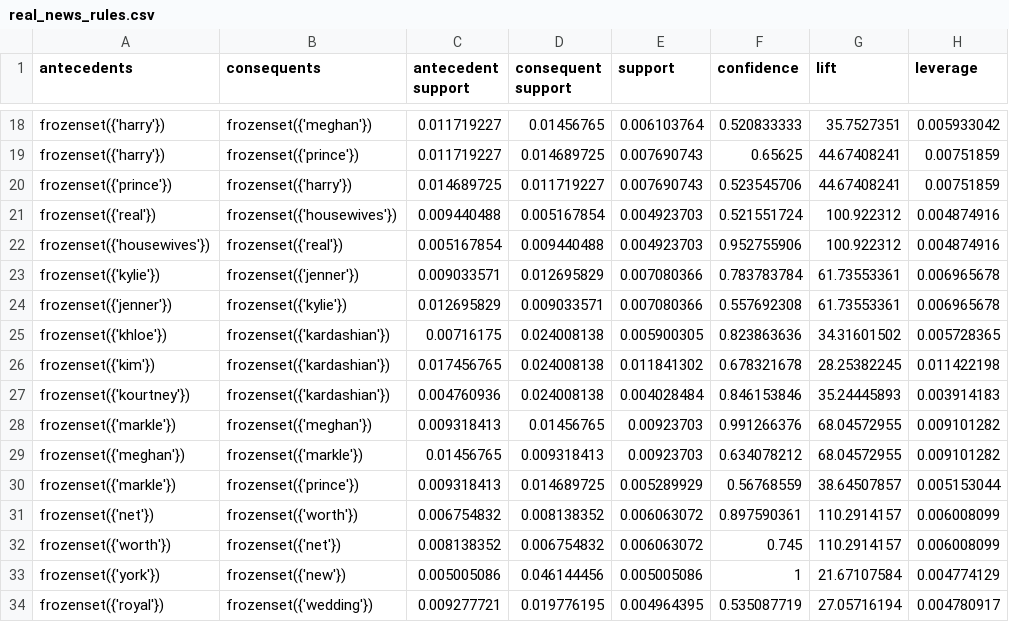
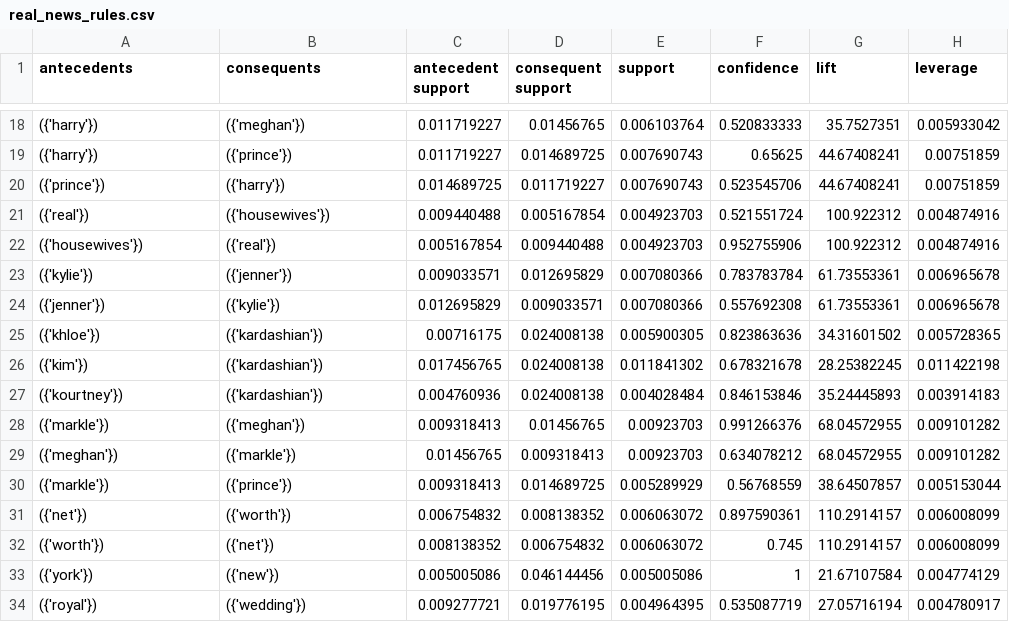
Before and after one commit to MaxSally/Fake-News-Text-Analysis, a CSV file: output/real_news_rules.csv, drawn as a sheet; only a part is shown, gaps mark what is left out; the diff covers the shown part only; the diff names each change by its address in the sheet, - before the commit and + after, or states it on an @@ line.

Commit message:
Remove "frozen_set" in the output for apriori

```diff
--- a/output/real_news_rules.csv
+++ b/output/real_news_rules.csv
-A18:A19 (antecedents): frozenset({'harry'})
+A18:A19 (antecedents): ({'harry'})
-B18 (consequents): frozenset({'meghan'})
+B18 (consequents): ({'meghan'})
-B19 (consequents): frozenset({'prince'})
+B19 (consequents): ({'prince'})
-A20 (antecedents): frozenset({'prince'})
+A20 (antecedents): ({'prince'})
-B20 (consequents): frozenset({'harry'})
+B20 (consequents): ({'harry'})
-A21 (antecedents): frozenset({'real'})
+A21 (antecedents): ({'real'})
-B21 (consequents): frozenset({'housewives'})
+B21 (consequents): ({'housewives'})
-A22 (antecedents): frozenset({'housewives'})
+A22 (antecedents): ({'housewives'})
-B22 (consequents): frozenset({'real'})
+B22 (consequents): ({'real'})
-A23 (antecedents): frozenset({'kylie'})
+A23 (antecedents): ({'kylie'})
-B23 (consequents): frozenset({'jenner'})
+B23 (consequents): ({'jenner'})
-A24 (antecedents): frozenset({'jenner'})
+A24 (antecedents): ({'jenner'})
-B24 (consequents): frozenset({'kylie'})
+B24 (consequents): ({'kylie'})
-A25 (antecedents): frozenset({'khloe'})
+A25 (antecedents): ({'khloe'})
-B25:B27 (consequents): frozenset({'kardashian'})
+B25:B27 (consequents): ({'kardashian'})
-A26 (antecedents): frozenset({'kim'})
+A26 (antecedents): ({'kim'})
-A27 (antecedents): frozenset({'kourtney'})
+A27 (antecedents): ({'kourtney'})
-A28 (antecedents): frozenset({'markle'})
+A28 (antecedents): ({'markle'})
-B28 (consequents): frozenset({'meghan'})
+B28 (consequents): ({'meghan'})
-A29 (antecedents): frozenset({'meghan'})
+A29 (antecedents): ({'meghan'})
-B29 (consequents): frozenset({'markle'})
+B29 (consequents): ({'markle'})
-A30 (antecedents): frozenset({'markle'})
+A30 (antecedents): ({'markle'})
-B30 (consequents): frozenset({'prince'})
+B30 (consequents): ({'prince'})
-A31 (antecedents): frozenset({'net'})
+A31 (antecedents): ({'net'})
-B31 (consequents): frozenset({'worth'})
+B31 (consequents): ({'worth'})
-A32 (antecedents): frozenset({'worth'})
+A32 (antecedents): ({'worth'})
-B32 (consequents): frozenset({'net'})
+B32 (consequents): ({'net'})
-A33 (antecedents): frozenset({'york'})
+A33 (antecedents): ({'york'})
-B33 (consequents): frozenset({'new'})
+B33 (consequents): ({'new'})
-A34 (antecedents): frozenset({'royal'})
+A34 (antecedents): ({'royal'})
-B34 (consequents): frozenset({'wedding'})
+B34 (consequents): ({'wedding'})
```
Also changed, not shown: 88 edited cells elsewhere in this file, 1 other file.
